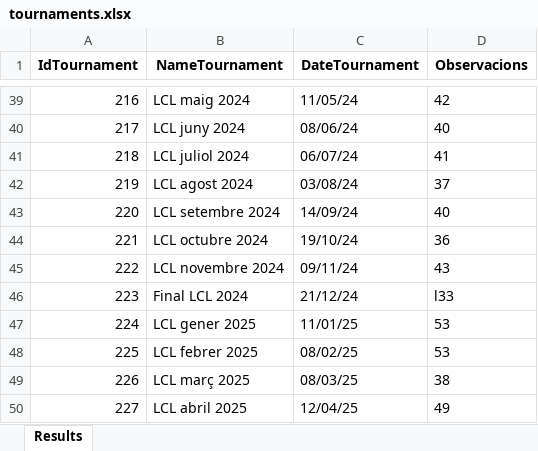
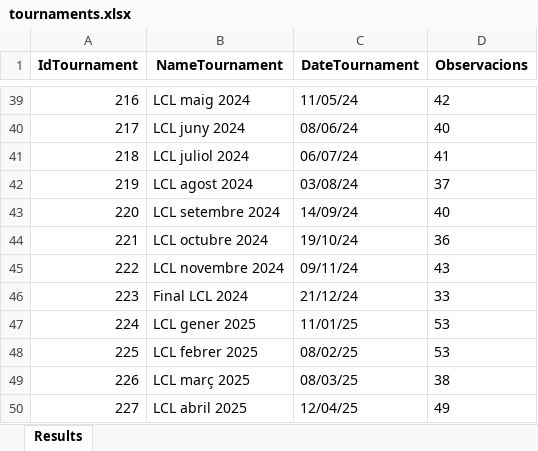
Before and after one commit to JorgeRico/MtgTop8AccessData, an Excel workbook: data/excel/tournaments.xlsx, sheet Results, drawn as a sheet; only a part is shown, gaps mark what is left out; values as stored, in another font and other column widths than the file's, no borders; the diff names each change by its address in the sheet, - before the commit and + after, or states it on an @@ line.

Commit message:
insert league and tournaments

```diff
--- a/data/excel/tournaments.xlsx (sheet Results)
+++ b/data/excel/tournaments.xlsx (sheet Results)
-D46 (Observacions): l33
+D46 (Observacions): 33
```
Also changed, not shown: 5 other files.
